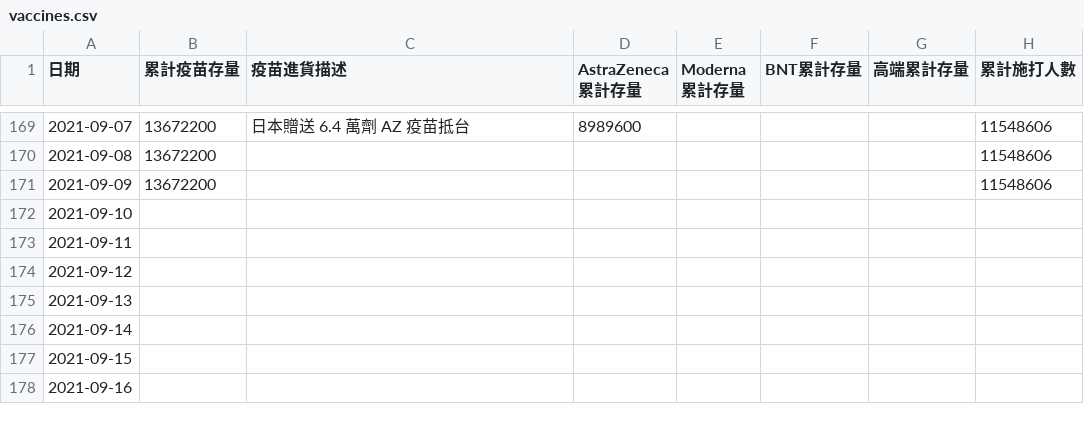
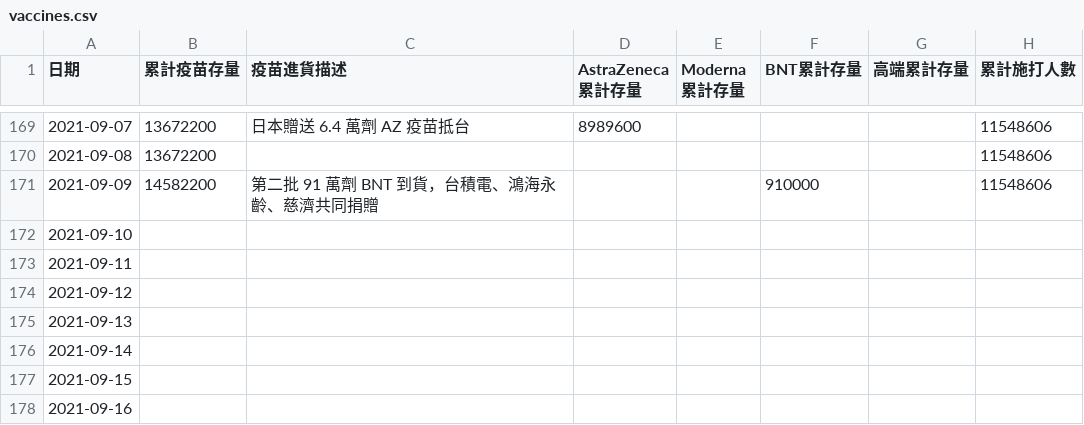
Before and after one commit to readr-media/readr-data, a CSV file: covid-19/vaccines.csv, drawn as a sheet; only a part is shown, gaps mark what is left out; the diff names each change by its address in the sheet, - before the commit and + after, or states it on an @@ line.

Commit message:
update

```diff
--- a/covid-19/vaccines.csv
+++ b/covid-19/vaccines.csv
-B171 (累計疫苗存量): 13672200
+B171 (累計疫苗存量): 14582200
-C171 (疫苗進貨描述): (empty)
+C171 (疫苗進貨描述): 第二批 91 萬劑 BNT 到貨，台積電、鴻海永齡、慈濟共同捐贈
-F171 (BNT累計存量): (empty)
+F171 (BNT累計存量): 910000
```
